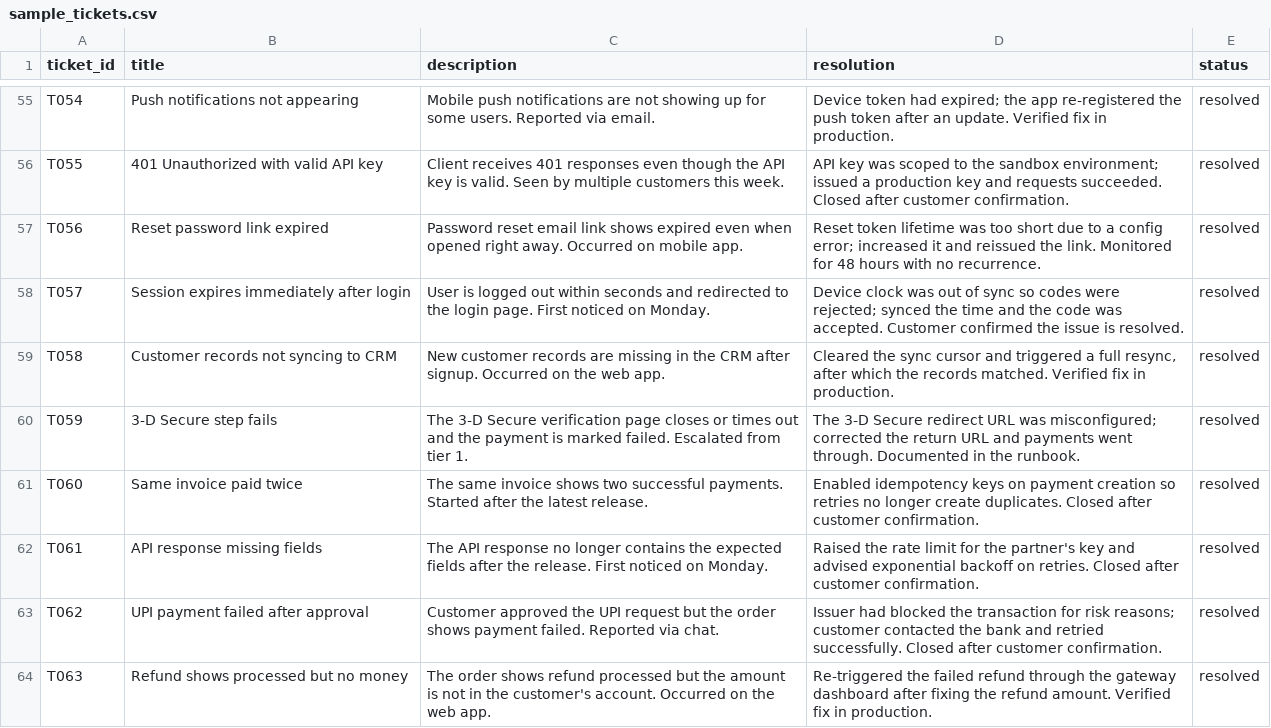
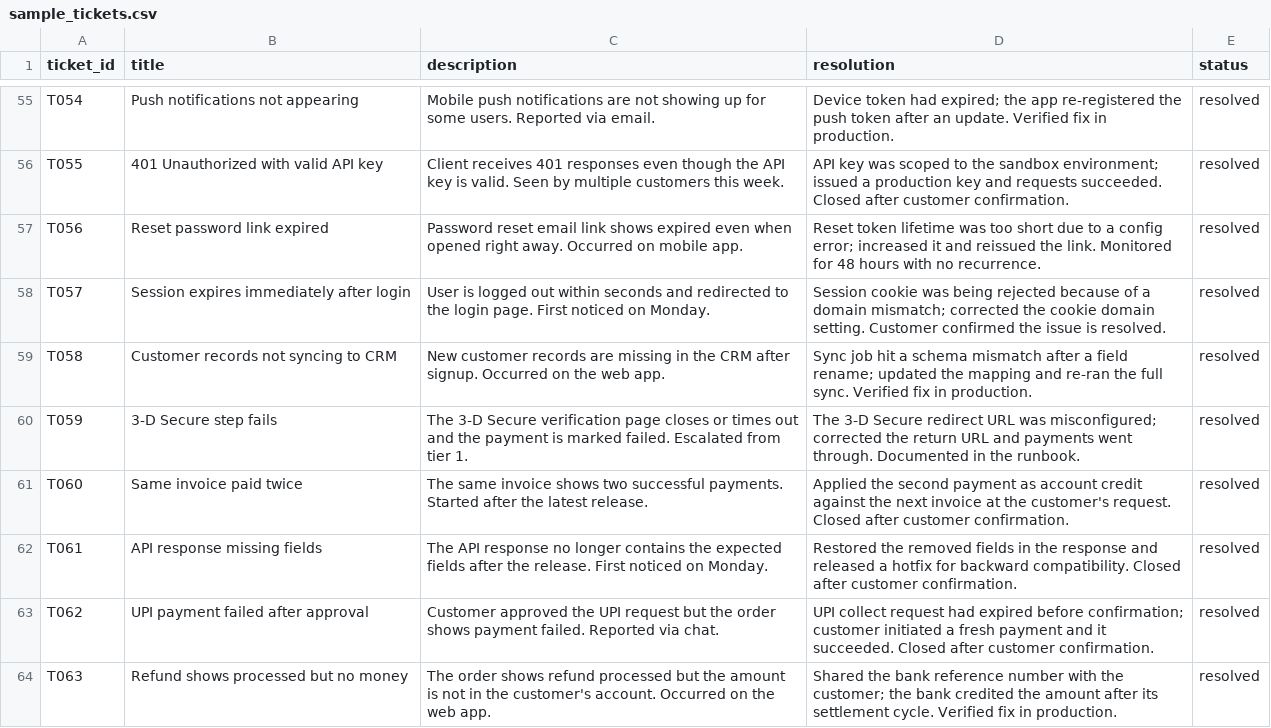
Before and after one commit to abhilasham214/FAQ, a CSV file: data/sample_tickets.csv, drawn as a sheet; only a part is shown, gaps mark what is left out; the diff covers the shown part only.

```diff
--- a/data/sample_tickets.csv
+++ b/data/sample_tickets.csv
@@ -57,8 +57,8 @@ T055,401 Unauthorized with valid API key,Client receives 401 responses even thou
 T056,Reset password link expired,Password reset email link shows expired even when opened right away. Occurred on mobile app.,Reset token lifetime was too short due to a config error; increased it and reissued the link. Monitored for 48 hours with no recurrence.,resolved
-T057,Session expires immediately after login,User is logged out within seconds and redirected to the login page. First noticed on Monday.,Device clock was out of sync so codes were rejected; synced the time and the code was accepted. Customer confirmed the issue is resolved.,resolved
-T058,Customer records not syncing to CRM,New customer records are missing in the CRM after signup. Occurred on the web app.,"Cleared the sync cursor and triggered a full resync, after which the records matched. Verified fix in production.",resolved
+T057,Session expires immediately after login,User is logged out within seconds and redirected to the login page. First noticed on Monday.,Session cookie was being rejected because of a domain mismatch; corrected the cookie domain setting. Customer confirmed the issue is resolved.,resolved
+T058,Customer records not syncing to CRM,New customer records are missing in the CRM after signup. Occurred on the web app.,Sync job hit a schema mismatch after a field rename; updated the mapping and re-ran the full sync. Verified fix in production.,resolved
 T059,3-D Secure step fails,The 3-D Secure verification page closes or times out and the payment is marked failed. Escalated from tier 1.,The 3-D Secure redirect URL was misconfigured; corrected the return URL and payments went through. Documented in the runbook.,resolved
-T060,Same invoice paid twice,The same invoice shows two successful payments. Started after the latest release.,Enabled idempotency keys on payment creation so retries no longer create duplicates. Closed after customer confirmation.,resolved
-T061,API response missing fields,The API response no longer contains the expected fields after the release. First noticed on Monday.,Raised the rate limit for the partner's key and advised exponential backoff on retries. Closed after customer confirmation.,resolved
-T062,UPI payment failed after approval,Customer approved the UPI request but the order shows payment failed. Reported via chat.,Issuer had blocked the transaction for risk reasons; customer contacted the bank and retried successfully. Closed after customer confirmation.,resolved
-T063,Refund shows processed but no money,The order shows refund processed but the amount is not in the customer's account. Occurred on the web app.,Re-triggered the failed refund through the gateway dashboard after fixing the refund amount. Verified fix in production.,resolved
+T060,Same invoice paid twice,The same invoice shows two successful payments. Started after the latest release.,Applied the second payment as account credit against the next invoice at the customer's request. Closed after customer confirmation.,resolved
+T061,API response missing fields,The API response no longer contains the expected fields after the release. First noticed on Monday.,Restored the removed fields in the response and released a hotfix for backward compatibility. Closed after customer confirmation.,resolved
+T062,UPI payment failed after approval,Customer approved the UPI request but the order shows payment failed. Reported via chat.,UPI collect request had expired before confirmation; customer initiated a fresh payment and it succeeded. Closed after customer confirmation.,resolved
+T063,Refund shows processed but no money,The order shows refund processed but the amount is not in the customer's account. Occurred on the web app.,Shared the bank reference number with the customer; the bank credited the amount after its settlement cycle. Verified fix in production.,resolved
```
Also changed, not shown: 82 edited cells elsewhere in this file, 12 other files.
